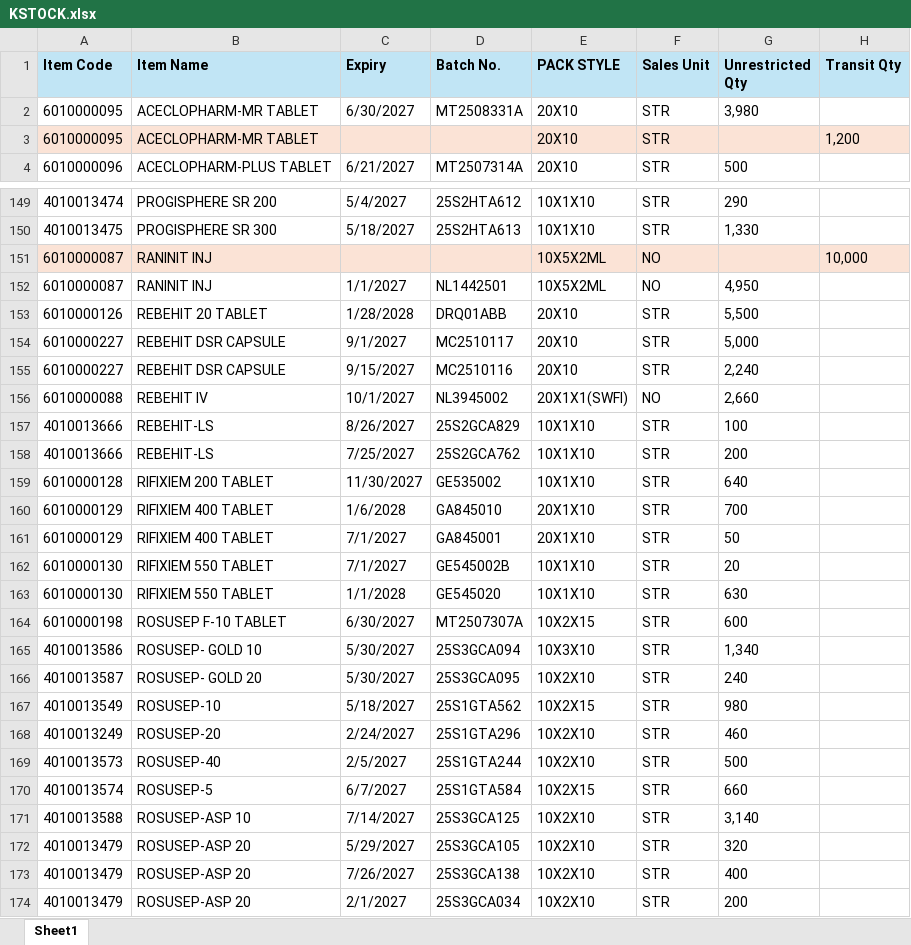
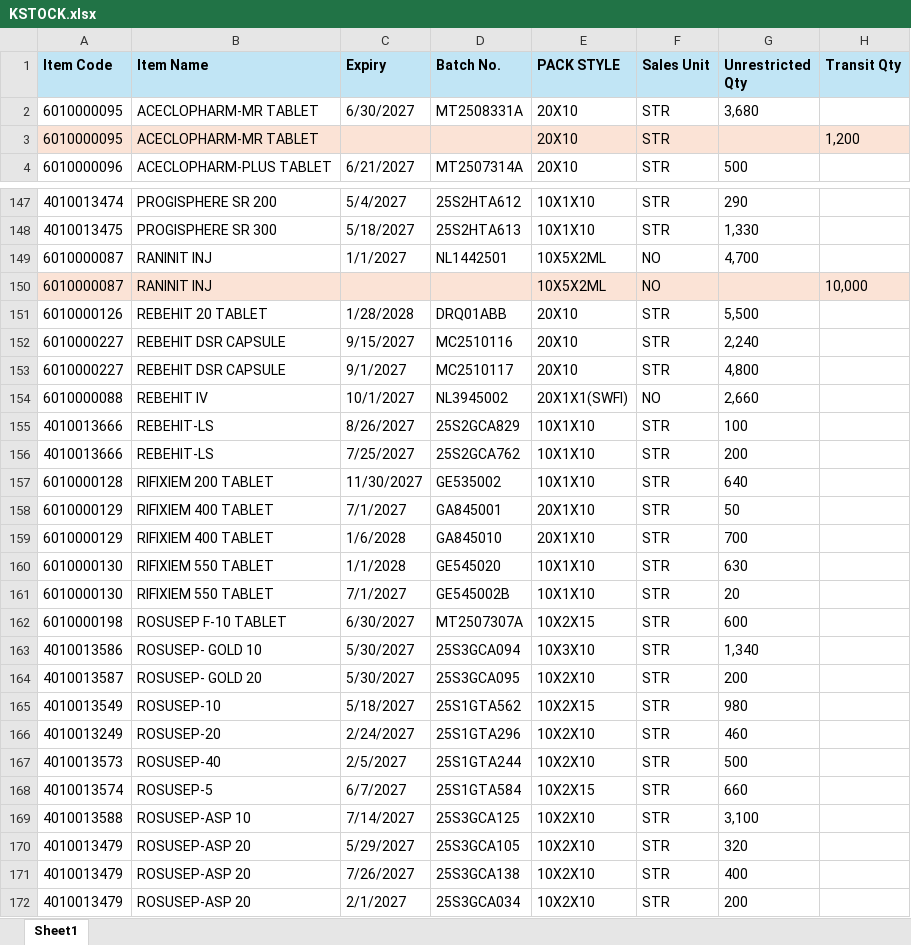
Before and after one commit to ishwarpharma/kemsyn, an Excel workbook: KSTOCK.xlsx, sheet Sheet1, drawn as a sheet; only a part is shown, gaps mark what is left out; values as stored, in another font and other column widths than the file's, no borders; removed rows and columns are numbered as before the commit, all else as after; the diff covers the shown part only; the diff names each change by its address in the sheet, - before the commit and + after, or states it on an @@ line.

Commit message:
Add files via upload

```diff
--- a/KSTOCK.xlsx (sheet Sheet1)
+++ b/KSTOCK.xlsx (sheet Sheet1)
-G2 (Unrestricted Qty): 3,980
+G2 (Unrestricted Qty): 3,680
+row 149: 6010000087 | RANINIT INJ | 1/1/2027 | NL1442501 | 10X5X2ML | NO | 4,700
-row 152: 6010000087 | RANINIT INJ | 1/1/2027 | NL1442501 | 10X5X2ML | NO | 4,950
-row 154: 6010000227 | REBEHIT DSR CAPSULE | 9/1/2027 | MC2510117 | 20X10 | STR | 5,000
+row 153: 6010000227 | REBEHIT DSR CAPSULE | 9/1/2027 | MC2510117 | 20X10 | STR | 4,800
@@ row 161 moved to row 158: 6010000129 @@
@@ row 163 moved to row 160: 6010000130 @@
-G164 (Unrestricted Qty): 240
+G164 (Unrestricted Qty): 200
-G169 (Unrestricted Qty): 3,140
+G169 (Unrestricted Qty): 3,100
```
Also changed, not shown: 1 added row, 5 removed rows, 10 moved rows and 26 edited cells elsewhere in this sheet.
